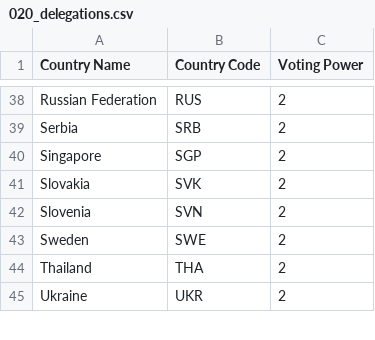
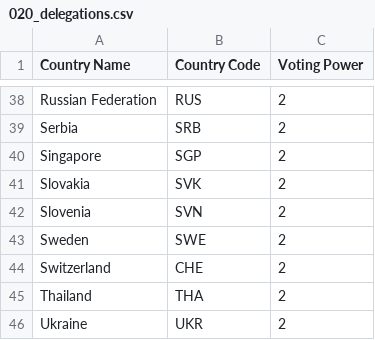
Before and after one commit to oly-exams/exam_tools, a CSV file: ipho_data/training_data/020_delegations.csv, drawn as a sheet; only a part is shown, gaps mark what is left out.

```diff
--- a/ipho_data/training_data/020_delegations.csv
+++ b/ipho_data/training_data/020_delegations.csv
@@ -43,2 +43,3 @@ Slovenia,SVN,2
 Sweden,SWE,2
+Switzerland,CHE,2
 Thailand,THA,2
```
Also changed, not shown: ipho_data/training_data/021_examsite_user.csv, ipho_data/training_data/022_students.csv.
